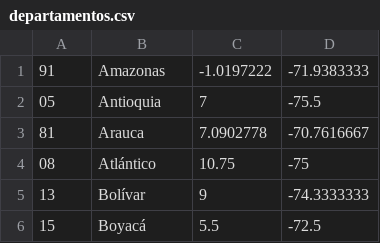
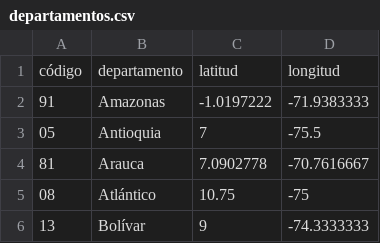
Before and after one commit to cargonzalv/cargonzalv.github.io, a CSV file: departamentos.csv, drawn as a sheet; only a part is shown; the shorter side is filled out with more unchanged rows.

Commit message:
Update departamentos.csv

```diff
--- a/departamentos.csv
+++ b/departamentos.csv
@@ -1 +1,2 @@
+código,departamento,latitud,longitud
 91,Amazonas,-1.0197222,-71.9383333
```
